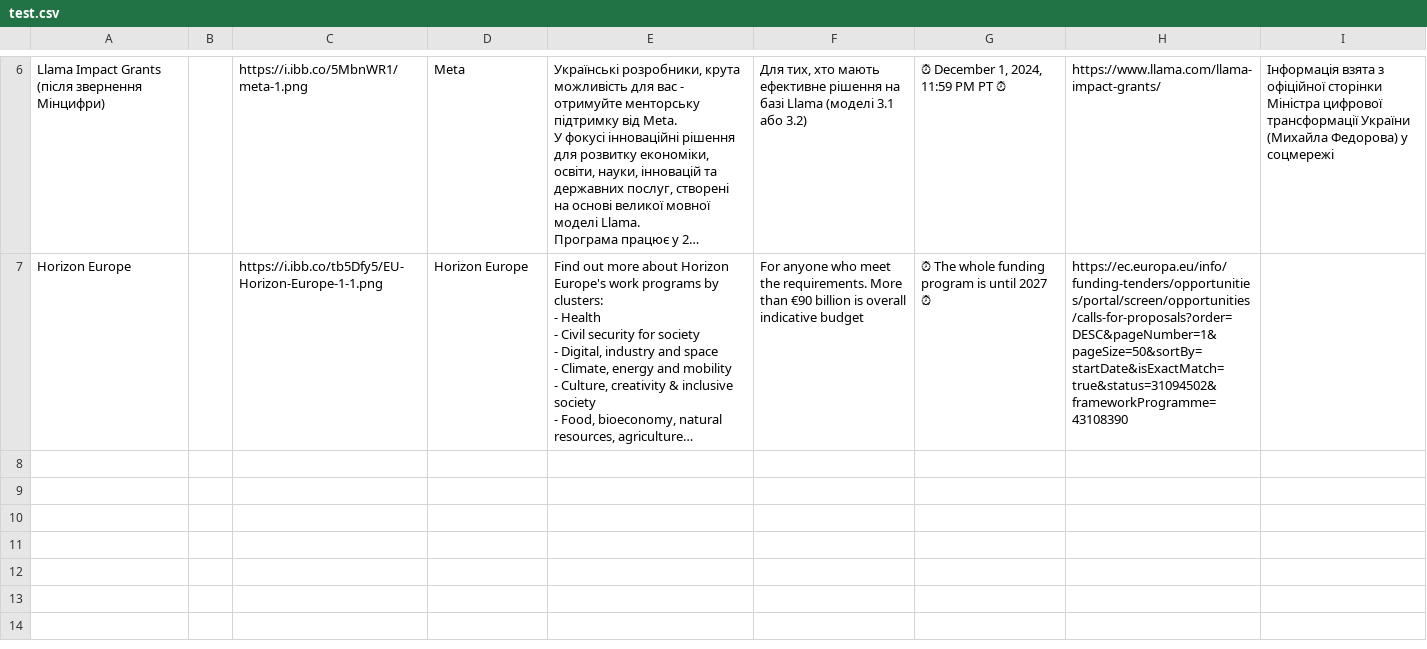
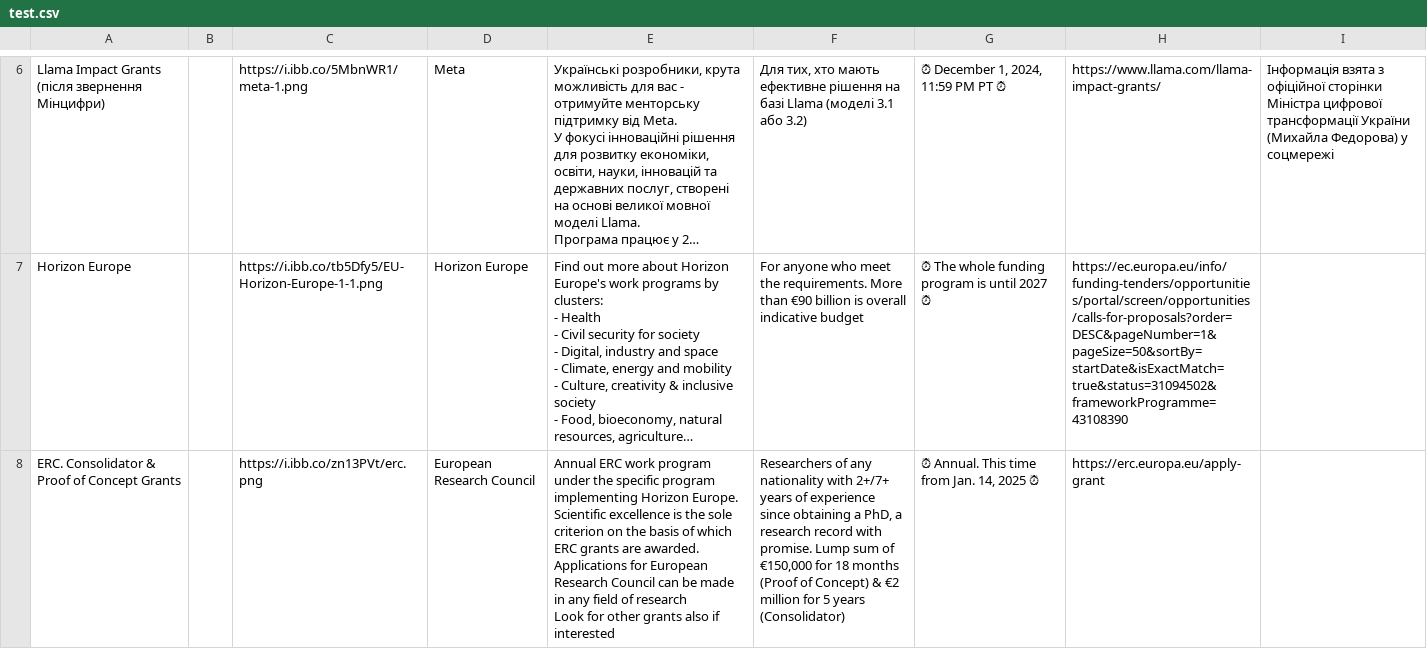
Before and after one commit to nd4s/gs, a CSV file: test.csv, drawn as a sheet; only a part is shown, gaps mark what is left out; long unchanged cells end in …; ↵ is a line break in a cell; the diff covers the shown part only; the diff names each change by its address in the sheet, - before the commit and + after, or states it on an @@ line.

```diff
--- a/test.csv
+++ b/test.csv
+row 8: ERC. Consolidator & Proof of Concept Grants |  | https://i.ibb.co/zn13PVt/erc.png | European Research Council | Annual ERC work program under the specific program implementing Horizon Europe. Scientific excellence is the sole criterion on the basis of which ERC grants are awarded. Applications for European Research Council can be made in any field of research ↵ Look for other grants also if interested | Researchers of any nationality with 2+/7+ years of experience since obtaining a PhD, a research record with promise. Lump sum of €150,000 for 18 months (Proof of Concept) & €2 million for 5 years (Consolidator) | ⏰ Annual. This time from Jan. 14, 2025 ⏰ | https://erc.europa.eu/apply-grant
```
Also changed, not shown: 1 added row elsewhere in this file, 4 other files.
